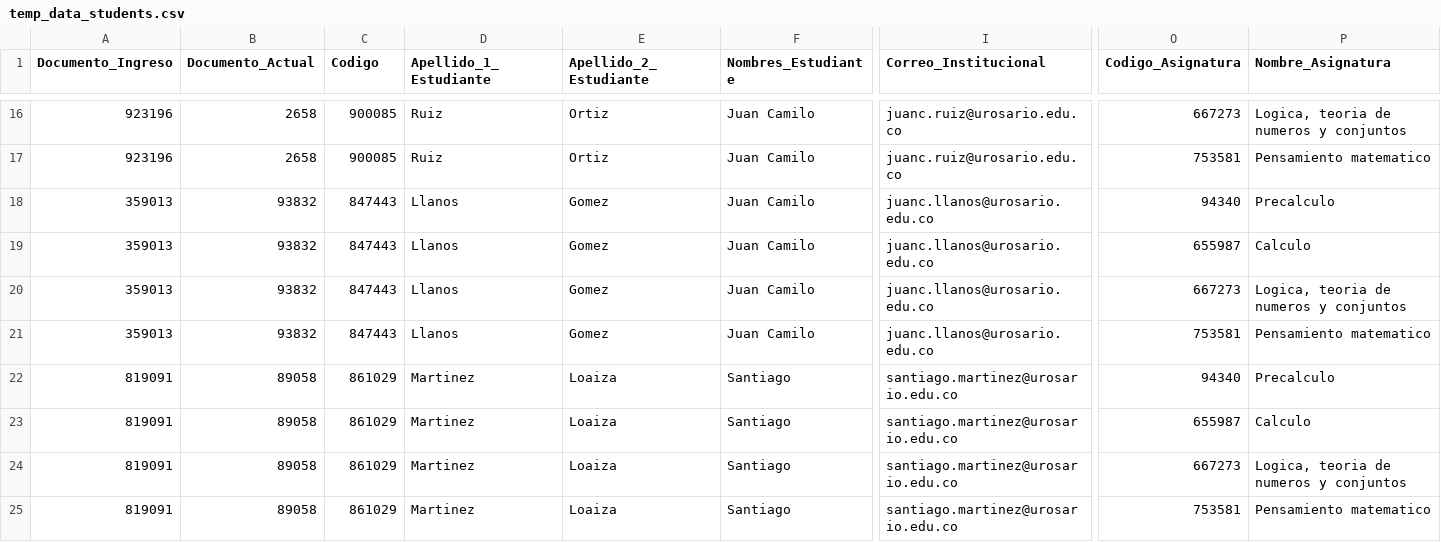
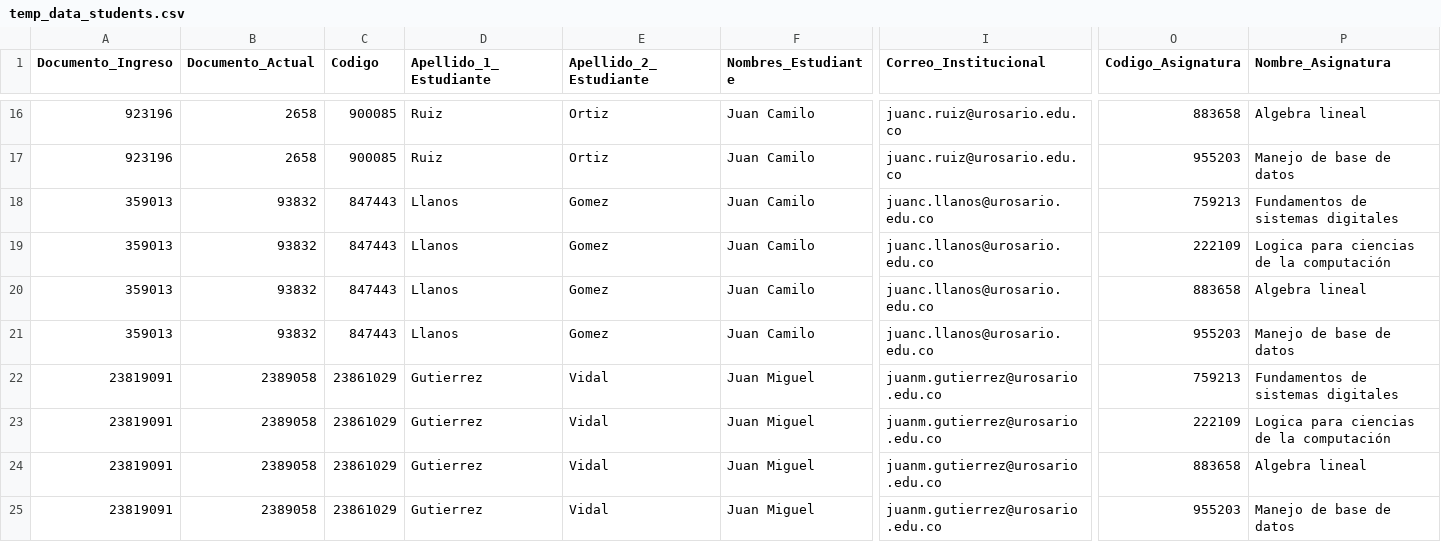
Before and after one commit to juanis2112/capstone2020, a CSV file: datos_prueba/temp_data_students.csv, drawn as a sheet; only a part is shown, gaps mark what is left out; the diff covers the shown part only; the diff names each change by its address in the sheet, - before the commit and + after, or states it on an @@ line.

```diff
--- a/datos_prueba/temp_data_students.csv
+++ b/datos_prueba/temp_data_students.csv
-O16 (Codigo_Asignatura): 667273
+O16 (Codigo_Asignatura): 883658
-P16 (Nombre_Asignatura): Logica, teoria de numeros y conjuntos
+P16 (Nombre_Asignatura): Algebra lineal
-O17 (Codigo_Asignatura): 753581
+O17 (Codigo_Asignatura): 955203
-P17 (Nombre_Asignatura): Pensamiento matematico
+P17 (Nombre_Asignatura): Manejo de base de datos
-O18 (Codigo_Asignatura): 94340
+O18 (Codigo_Asignatura): 759213
-P18 (Nombre_Asignatura): Precalculo
+P18 (Nombre_Asignatura): Fundamentos de sistemas digitales
-O19 (Codigo_Asignatura): 655987
+O19 (Codigo_Asignatura): 222109
-P19 (Nombre_Asignatura): Calculo
+P19 (Nombre_Asignatura): Logica para ciencias de la computación
-O20 (Codigo_Asignatura): 667273
+O20 (Codigo_Asignatura): 883658
-P20 (Nombre_Asignatura): Logica, teoria de numeros y conjuntos
+P20 (Nombre_Asignatura): Algebra lineal
-O21 (Codigo_Asignatura): 753581
+O21 (Codigo_Asignatura): 955203
-P21 (Nombre_Asignatura): Pensamiento matematico
+P21 (Nombre_Asignatura): Manejo de base de datos
-A22:A25 (Documento_Ingreso): 819091
+A22:A25 (Documento_Ingreso): 23819091
-B22:B25 (Documento_Actual): 89058
+B22:B25 (Documento_Actual): 2389058
-C22:C25 (Codigo): 861029
+C22:C25 (Codigo): 23861029
-D22:D25 (Apellido_1_Estudiante): Martinez
+D22:D25 (Apellido_1_Estudiante): Gutierrez
-E22:E25 (Apellido_2_Estudiante): Loaiza
+E22:E25 (Apellido_2_Estudiante): Vidal
-F22:F25 (Nombres_Estudiante): Santiago
+F22:F25 (Nombres_Estudiante): Juan Miguel
-I22:I25 (Correo_Institucional): santiago.martinez@urosario.edu.co
+I22:I25 (Correo_Institucional): juanm.gutierrez@urosario.edu.co
-O22 (Codigo_Asignatura): 94340
+O22 (Codigo_Asignatura): 759213
-P22 (Nombre_Asignatura): Precalculo
+P22 (Nombre_Asignatura): Fundamentos de sistemas digitales
-O23 (Codigo_Asignatura): 655987
+O23 (Codigo_Asignatura): 222109
-P23 (Nombre_Asignatura): Calculo
+P23 (Nombre_Asignatura): Logica para ciencias de la computación
-O24 (Codigo_Asignatura): 667273
+O24 (Codigo_Asignatura): 883658
-P24 (Nombre_Asignatura): Logica, teoria de numeros y conjuntos
+P24 (Nombre_Asignatura): Algebra lineal
-O25 (Codigo_Asignatura): 753581
+O25 (Codigo_Asignatura): 955203
-P25 (Nombre_Asignatura): Pensamiento matematico
+P25 (Nombre_Asignatura): Manejo de base de datos
```
Also changed, not shown: 34 edited cells elsewhere in this file, datos_prueba/temp_data_classes.csv, 11 other files.
